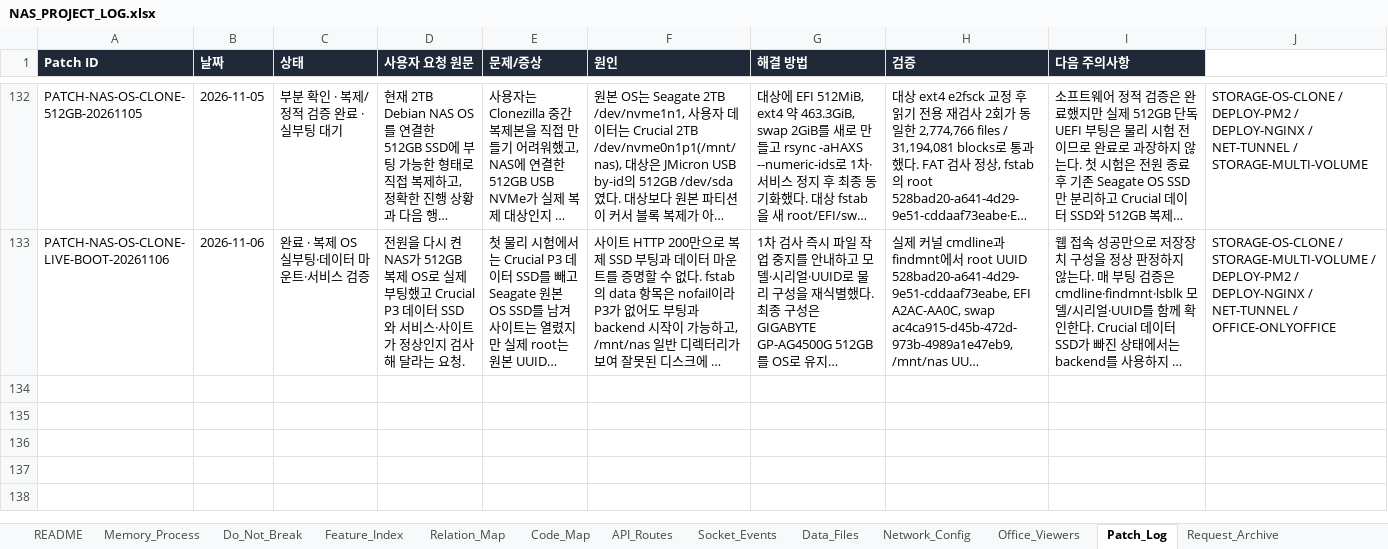
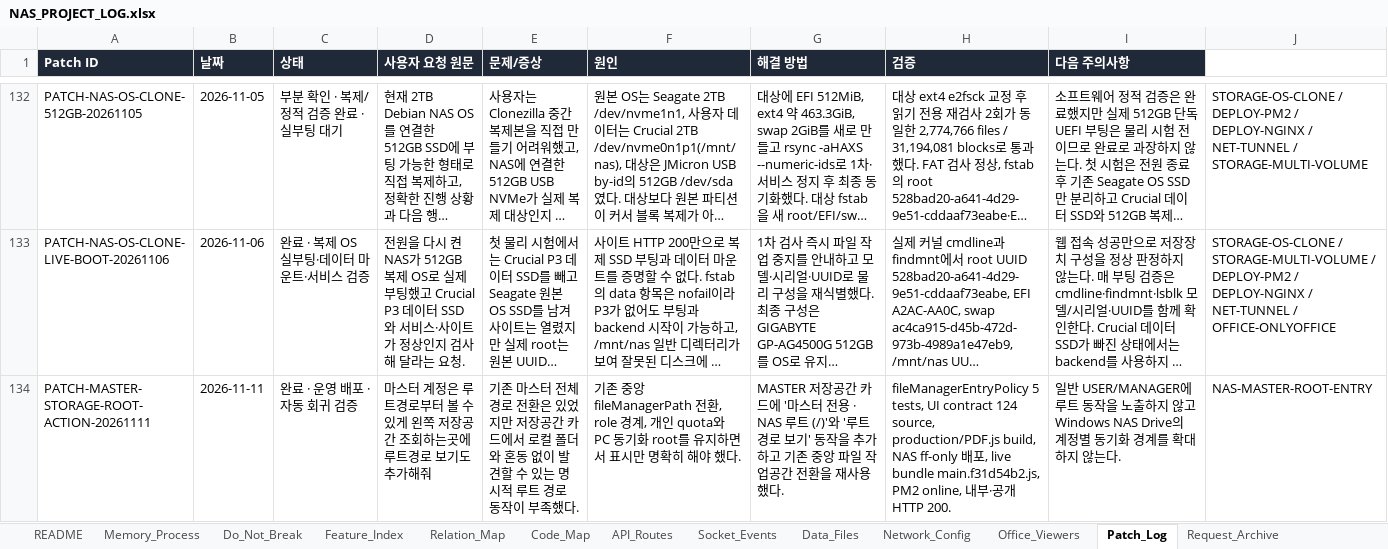
Before and after one commit to CLim020924/NAS_dev, an Excel workbook: docs/NAS_PROJECT_LOG.xlsx, sheet Patch_Log, drawn as a sheet; only a part is shown, gaps mark what is left out; long unchanged cells end in …; values as stored, in another font and other column widths than the file's, no borders; rows hold the shown columns only; the diff covers the shown part only; the diff names each change by its address in the sheet, - before the commit and + after, or states it on an @@ line.

```diff
--- a/docs/NAS_PROJECT_LOG.xlsx (sheet Patch_Log)
+++ b/docs/NAS_PROJECT_LOG.xlsx (sheet Patch_Log)
+row 134: PATCH-MASTER-STORAGE-ROOT-ACTION-20261111 | 2026-11-11 | 완료 · 운영 배포 · 자동 회귀 검증 | 마스터 계정은 루트경로부터 볼 수 있게 왼쪽 저장공간 조회하는곳에 루트경로 보기도 추가해줘 | 기존 마스터 전체 경로 전환은 있었지만 저장공간 카드에서 로컬 폴더와 혼동 없이 발견할 수 있는 명시적 루트 경로 동작이 부족했다. | 기존 중앙 fileManagerPath 전환, role 경계, 개인 quota와 PC 동기화 root를 유지하면서 표시만 명확히 해야 했다. | MASTER 저장공간 카드에 '마스터 전용 · NAS 루트 (/)'와 '루트 경로 보기' 동작을 추가하고 기존 중앙 파일 작업공간 전환을 재사용했다. | fileManagerEntryPolicy 5 tests, UI contract 124 source, production/PDF.js build, NAS ff-only 배포, live bundle main.f31d54b2.js, PM2 online, 내부·공개 HTTP 200. | 일반 USER/MANAGER에 루트 동작을 노출하지 않고 Windows NAS Drive의 계정별 동기화 경계를 확대하지 않는다. | NAS-MASTER-ROOT-ENTRY
```
Also changed, not shown: 1 added row elsewhere in this sheet, sheet Code_Map, sheet Request_Archive, sheet Generated_Check, sheet Feature_Index, sheet Relation_Map, sheet Do_Not_Break, 1 other file.
